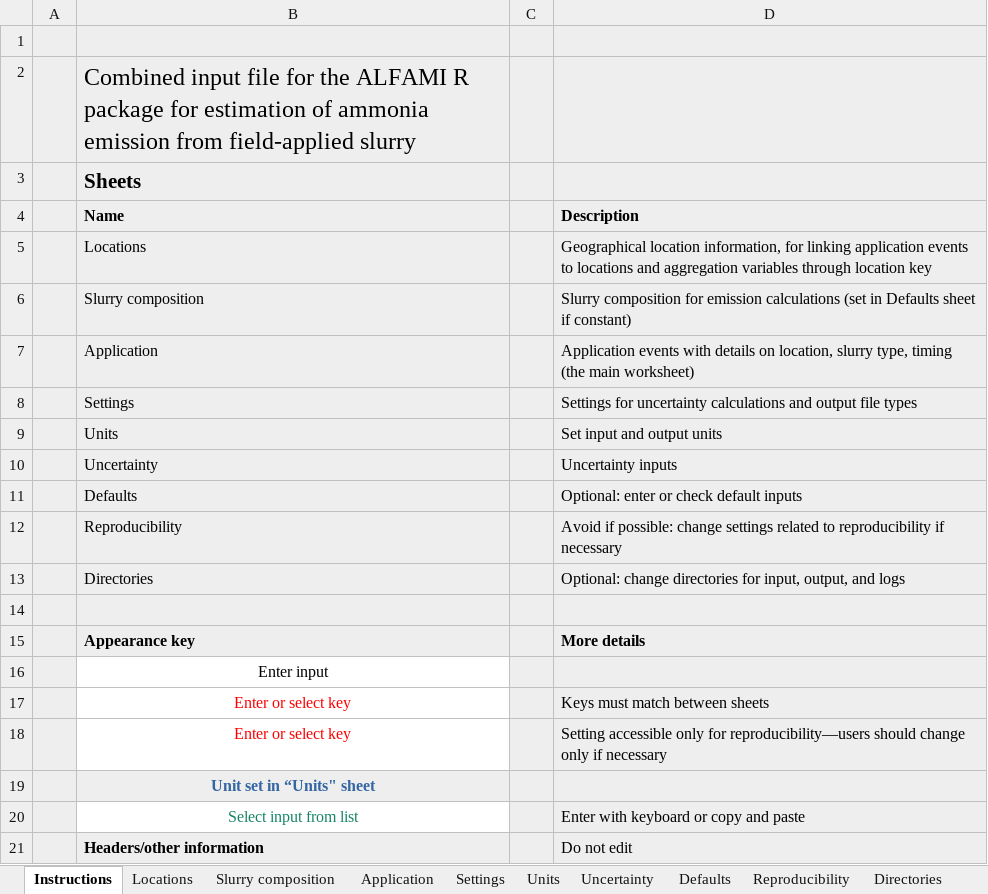
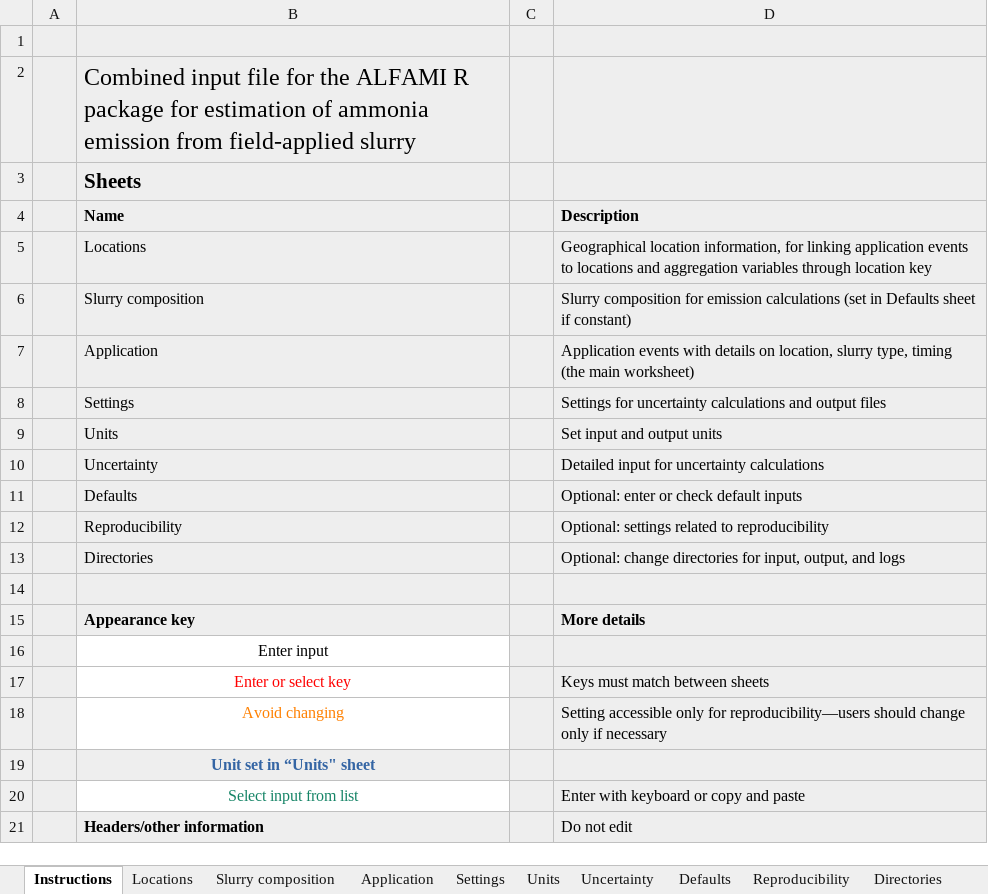
Before and after one commit to sashahafner/ALFAMI, an Excel workbook: inputs/template.xlsx, sheet Instructions, drawn as a sheet; values as stored, in another font and other column widths than the file's, no borders; the diff names each change by its address in the sheet, - before the commit and + after, or states it on an @@ line.

```diff
--- a/inputs/template.xlsx (sheet Instructions)
+++ b/inputs/template.xlsx (sheet Instructions)
-D8 (Description): …and output file types
+D8 (Description): …and output files
-D10 (Description): Uncertainty inputs
+D10 (Description): Detailed input for uncertainty calculations
-D12 (Description): Avoid if possible: change settings related to reproducibility if necessary
+D12 (Description): Optional: settings related to reproducibility
-B18 (Name): Enter or select key
+B18 (Name): Avoid changing
-B18 text colour: #FF0000
+B18 text colour: #FF8000
```
Also changed, not shown: sheet Uncertainty, sheet Application, sheet Units, sheet Reproducibility, inputs/inputs.xlsx, 1 other file.
